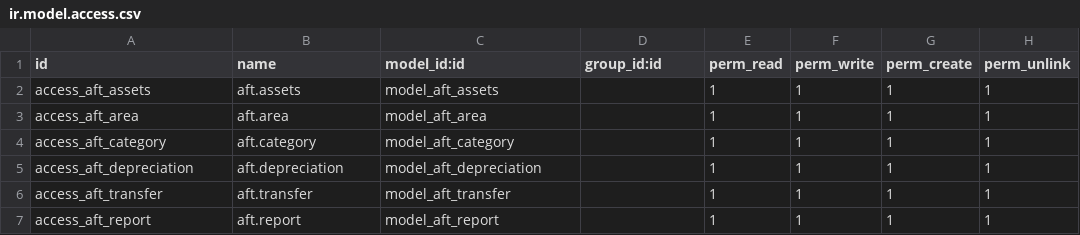
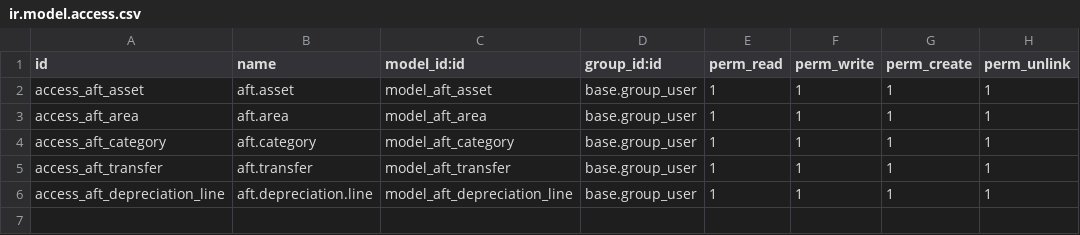
Before and after one commit to daniChina/Activos-Fijos-Odoo, a CSV file: aft/security/ir.model.access.csv, drawn as a sheet.

```diff
--- a/aft/security/ir.model.access.csv
+++ b/aft/security/ir.model.access.csv
@@ -1,7 +1,6 @@
 id,name,model_id:id,group_id:id,perm_read,perm_write,perm_create,perm_unlink
-access_aft_assets,aft.assets,model_aft_assets,,1,1,1,1
-access_aft_area,aft.area,model_aft_area,,1,1,1,1
-access_aft_category,aft.category,model_aft_category,,1,1,1,1
-access_aft_depreciation,aft.depreciation,model_aft_depreciation,,1,1,1,1
-access_aft_transfer,aft.transfer,model_aft_transfer,,1,1,1,1
-access_aft_report,aft.report,model_aft_report,,1,1,1,1
+access_aft_asset,aft.asset,model_aft_asset,base.group_user,1,1,1,1
+access_aft_area,aft.area,model_aft_area,base.group_user,1,1,1,1
+access_aft_category,aft.category,model_aft_category,base.group_user,1,1,1,1
+access_aft_transfer,aft.transfer,model_aft_transfer,base.group_user,1,1,1,1
+access_aft_depreciation_line,aft.depreciation.line,model_aft_depreciation_line,base.group_user,1,1,1,1
```
Also changed, not shown: 26 other files.
